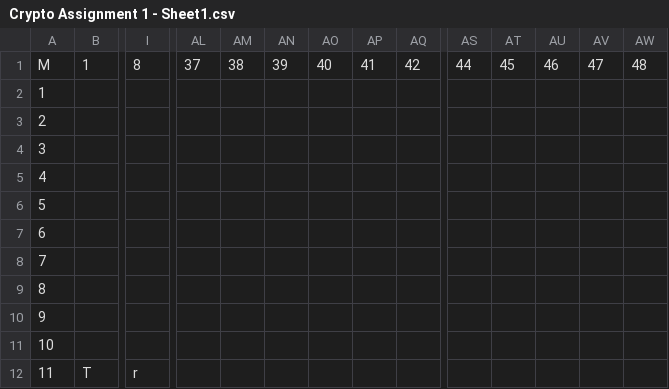
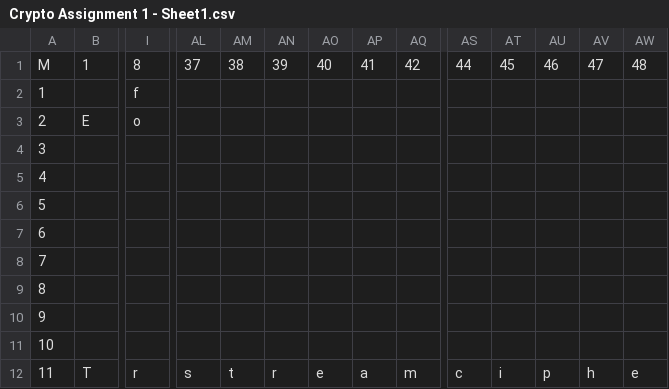
Before and after one commit to MarkusShepherd/Crypto, a CSV file: crypto/Crypto Assignment 1 - Sheet1.csv, drawn as a sheet; only a part is shown, gaps mark what is left out; the diff covers the shown part only; the diff names each change by its address in the sheet, - before the commit and + after, or states it on an @@ line.

Commit message:
solution to week 1 assignment

```diff
--- a/crypto/Crypto Assignment 1 - Sheet1.csv
+++ b/crypto/Crypto Assignment 1 - Sheet1.csv
-I2: (empty)
+I2: f
-B3: (empty)
+B3: E
-I3: (empty)
+I3: o
-AL12: (empty)
+AL12: s
-AM12: (empty)
+AM12: t
-AN12: (empty)
+AN12: r
-AO12: (empty)
+AO12: e
-AP12: (empty)
+AP12: a
-AQ12: (empty)
+AQ12: m
-AS12: (empty)
+AS12: c
-AT12: (empty)
+AT12: i
-AU12: (empty)
+AU12: p
-AV12: (empty)
+AV12: h
-AW12: (empty)
+AW12: e
```
Also changed, not shown: 35 edited cells elsewhere in this file.
